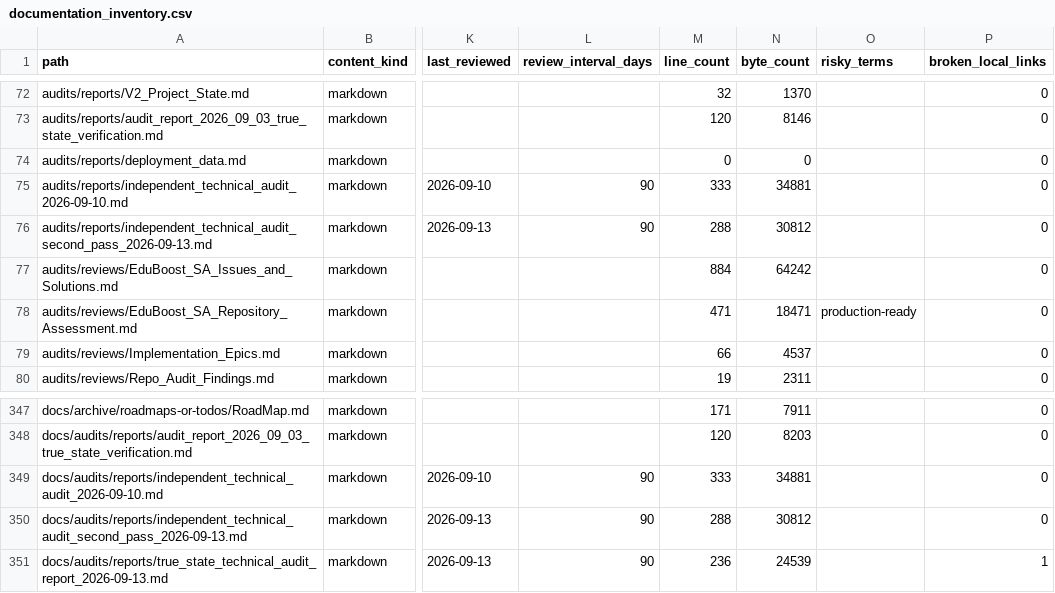
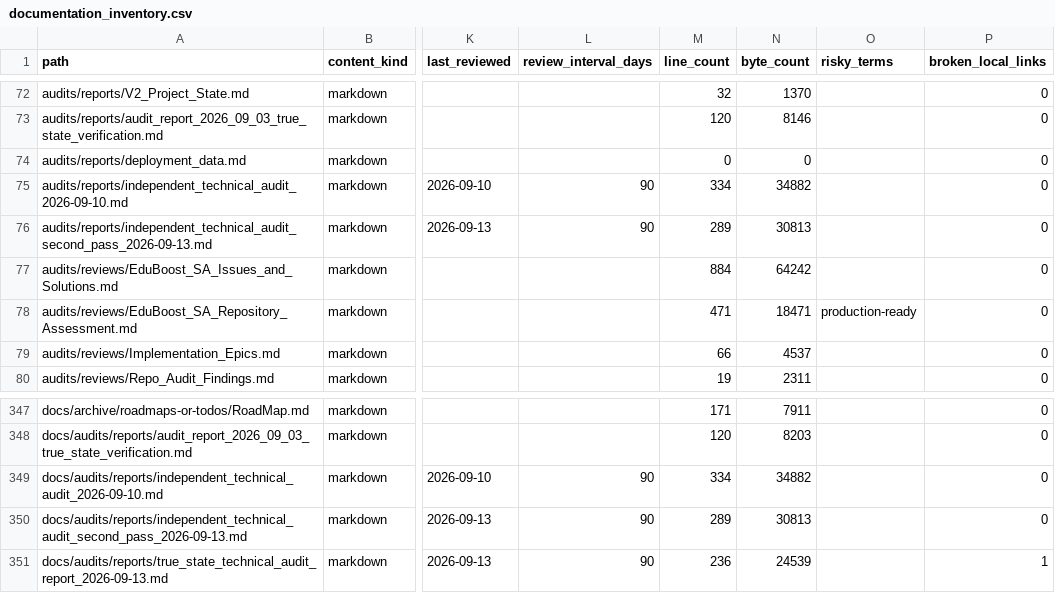
Before and after one commit to NkgoloL/Eduboost-V2, a CSV file: docs/generated/documentation_inventory.csv, drawn as a sheet; only a part is shown, gaps mark what is left out; the diff names each change by its address in the sheet, - before the commit and + after, or states it on an @@ line.

Commit message:
docs(inventory): synchronize documentation inventory after newline formatting

```diff
--- a/docs/generated/documentation_inventory.csv
+++ b/docs/generated/documentation_inventory.csv
-M75 (line_count): 333
+M75 (line_count): 334
-N75 (byte_count): 34881
+N75 (byte_count): 34882
-M76 (line_count): 288
+M76 (line_count): 289
-N76 (byte_count): 30812
+N76 (byte_count): 30813
-M349 (line_count): 333
+M349 (line_count): 334
-N349 (byte_count): 34881
+N349 (byte_count): 34882
-M350 (line_count): 288
+M350 (line_count): 289
-N350 (byte_count): 30812
+N350 (byte_count): 30813
```
Also changed, not shown: 1 other file.
